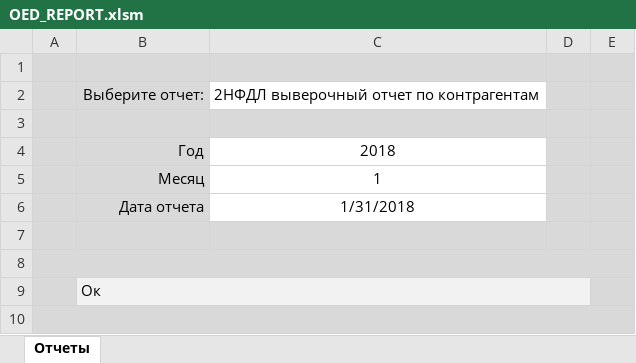
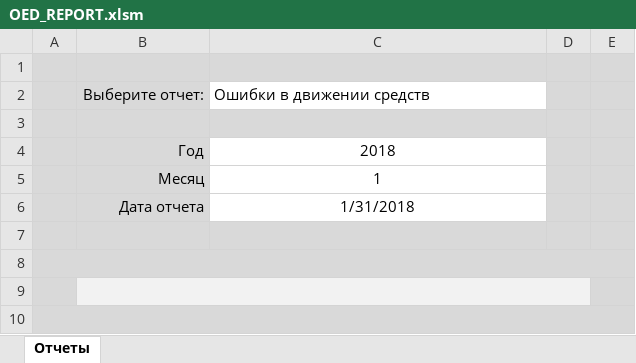
Before and after one commit to ZVlad1980/excel_api, an Excel workbook: xls/OED_REPORT.xlsm, sheet Отчеты, drawn as a sheet; values as stored, in another font and other column widths than the file's, no borders; charts and pictures and table styles not drawn; the diff names each change by its address in the sheet, - before the commit and + after, or states it on an @@ line.

Commit message:
Доработал формирование вычетов на заданную дату. Ограничил отчеты об ошибках на 20000 записей.

```diff
--- a/xls/OED_REPORT.xlsm (sheet Отчеты)
+++ b/xls/OED_REPORT.xlsm (sheet Отчеты)
-C2: 2НФДЛ выверочный отчет по контрагентам
+C2: Ошибки в движении средств
-B9: Ок
+B9: (empty)
```
Also changed, not shown: 3 other files.
